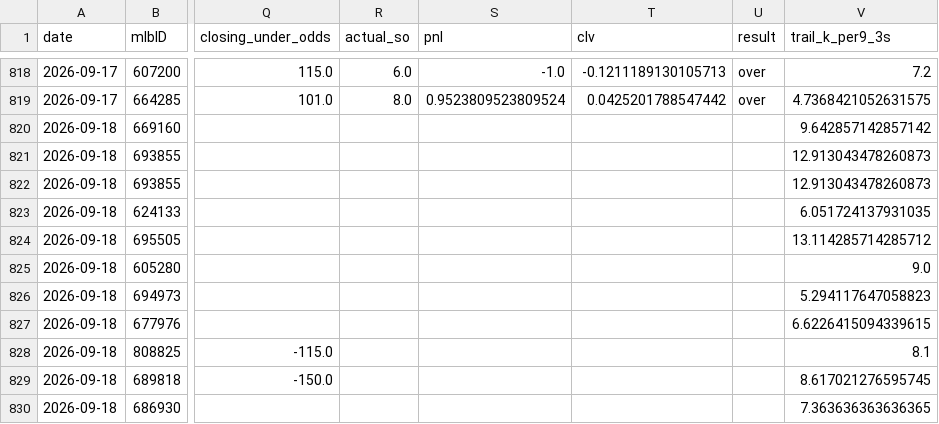
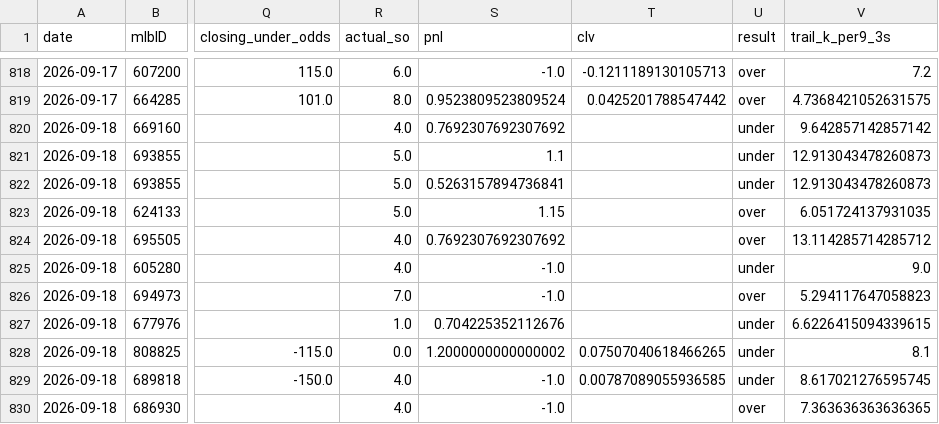
Before and after one commit to jackgoad05-afk/mlb-k-props, a CSV file: output/ks_paper_ledger.csv, drawn as a sheet; only a part is shown, gaps mark what is left out; the diff names each change by its address in the sheet, - before the commit and + after, or states it on an @@ line.

```diff
--- a/output/ks_paper_ledger.csv
+++ b/output/ks_paper_ledger.csv
-R820 (actual_so): (empty)
+R820 (actual_so): 4.0
-S820 (pnl): (empty)
+S820 (pnl): 0.7692307692307692
-U820:U822 (result): (empty)
+U820:U822 (result): under
-R821:R823 (actual_so): (empty)
+R821:R823 (actual_so): 5.0
-S821 (pnl): (empty)
+S821 (pnl): 1.1
-S822 (pnl): (empty)
+S822 (pnl): 0.5263157894736841
-S823 (pnl): (empty)
+S823 (pnl): 1.15
-U823:U824 (result): (empty)
+U823:U824 (result): over
-R824:R825 (actual_so): (empty)
+R824:R825 (actual_so): 4.0
-S824 (pnl): (empty)
+S824 (pnl): 0.7692307692307692
-S825:S826 (pnl): (empty)
+S825:S826 (pnl): -1.0
-U825 (result): (empty)
+U825 (result): under
-R826 (actual_so): (empty)
+R826 (actual_so): 7.0
-U826 (result): (empty)
+U826 (result): over
-R827 (actual_so): (empty)
+R827 (actual_so): 1.0
-S827 (pnl): (empty)
+S827 (pnl): 0.704225352112676
-U827:U829 (result): (empty)
+U827:U829 (result): under
-R828 (actual_so): (empty)
+R828 (actual_so): 0.0
-S828 (pnl): (empty)
+S828 (pnl): 1.2000000000000002
-T828 (clv): (empty)
+T828 (clv): 0.07507040618466265
-R829:R830 (actual_so): (empty)
+R829:R830 (actual_so): 4.0
-S829:S830 (pnl): (empty)
+S829:S830 (pnl): -1.0
-T829 (clv): (empty)
+T829 (clv): 0.00787089055936585
-U830 (result): (empty)
+U830 (result): over
```
Also changed, not shown: data/raw/pitcher_gamelogs_2026.csv, output/ml_predictions_ledger.csv, 1 other file.
